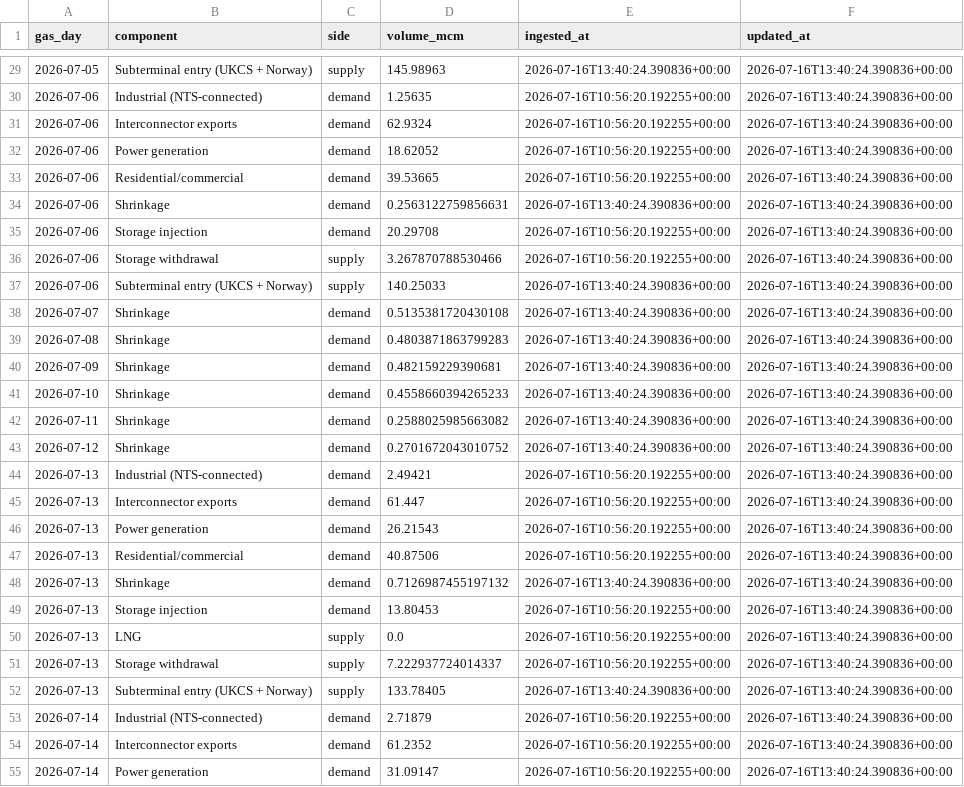
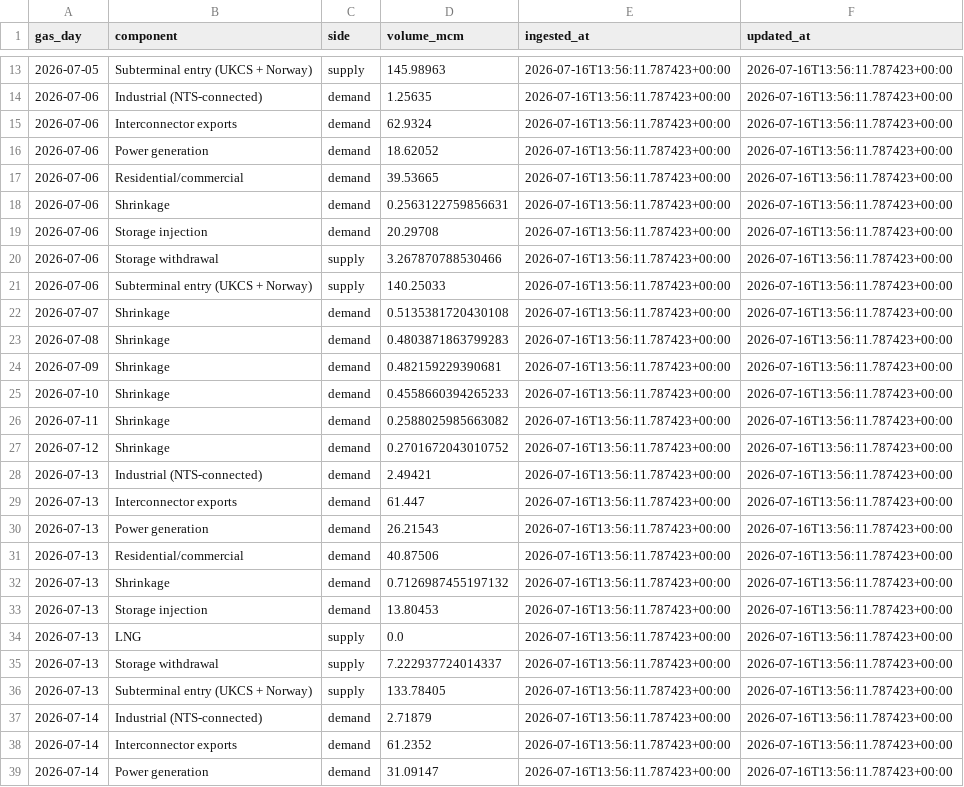
Before and after one commit to BigRich500/nbp-gas-etl, a CSV file: data/csv_tables/component_breakdown.csv, drawn as a sheet; only a part is shown, gaps mark what is left out; addresses are those after the commit; the diff covers the shown part only; the diff names each change by its address in the sheet, - before the commit and + after, or states it on an @@ line.

```diff
--- a/data/csv_tables/component_breakdown.csv
+++ b/data/csv_tables/component_breakdown.csv
-E13 (ingested_at): 2026-07-16T13:40:24.390836+00:00
+E13 (ingested_at): 2026-07-16T13:56:11.787423+00:00
-F13:F39 (updated_at): 2026-07-16T13:40:24.390836+00:00
+F13:F39 (updated_at): 2026-07-16T13:56:11.787423+00:00
-E14:E17 (ingested_at): 2026-07-16T10:56:20.192255+00:00
+E14:E17 (ingested_at): 2026-07-16T13:56:11.787423+00:00
-E18 (ingested_at): 2026-07-16T13:40:24.390836+00:00
+E18 (ingested_at): 2026-07-16T13:56:11.787423+00:00
-E19:E20 (ingested_at): 2026-07-16T10:56:20.192255+00:00
+E19:E20 (ingested_at): 2026-07-16T13:56:11.787423+00:00
-E21:E27 (ingested_at): 2026-07-16T13:40:24.390836+00:00
+E21:E27 (ingested_at): 2026-07-16T13:56:11.787423+00:00
-E28:E31 (ingested_at): 2026-07-16T10:56:20.192255+00:00
+E28:E31 (ingested_at): 2026-07-16T13:56:11.787423+00:00
-E32 (ingested_at): 2026-07-16T13:40:24.390836+00:00
+E32 (ingested_at): 2026-07-16T13:56:11.787423+00:00
-E33:E35 (ingested_at): 2026-07-16T10:56:20.192255+00:00
+E33:E35 (ingested_at): 2026-07-16T13:56:11.787423+00:00
-E36 (ingested_at): 2026-07-16T13:40:24.390836+00:00
+E36 (ingested_at): 2026-07-16T13:56:11.787423+00:00
-E37:E39 (ingested_at): 2026-07-16T10:56:20.192255+00:00
+E37:E39 (ingested_at): 2026-07-16T13:56:11.787423+00:00
```
Also changed, not shown: 16 removed rows and 50 edited cells elsewhere in this file, data/csv_tables/daily_balance.csv, 2 other files.
